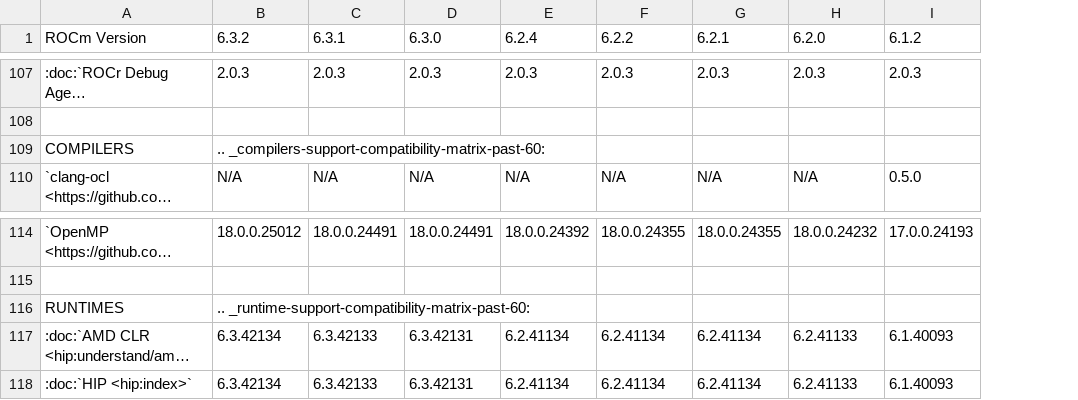
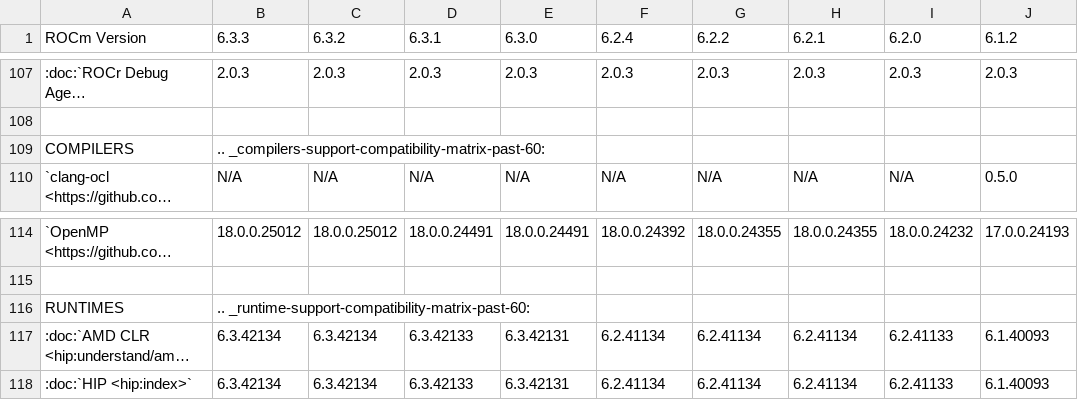
Before and after one commit to richardokonicha/ROCm, a CSV file: docs/compatibility/compatibility-matrix-historical-6.0.csv, drawn as a sheet; only a part is shown, gaps mark what is left out; long unchanged cells end in …; addresses are those after the commit; the diff covers the shown part only; the diff names each change by its address in the sheet, - before the commit and + after, or states it on an @@ line.

```diff
--- a/docs/compatibility/compatibility-matrix-historical-6.0.csv
+++ b/docs/compatibility/compatibility-matrix-historical-6.0.csv
+column B (6.3.3), rows 107-110: 2.0.3 |  | .. _compilers-support-compatibility-matrix-past-60: | N/A; rows 114-118: 18.0.0.25012 |  | .. _runtime-support-compatibility-matrix-past-60: | 6.3.42134 | 6.3.42134
-C109 (6.3.2): .. _compilers-support-compatibility-matrix-past-60:
+C109 (6.3.2): (empty)
-C116 (6.3.2): .. _runtime-support-compatibility-matrix-past-60:
+C116 (6.3.2): (empty)
```
Also changed, not shown: 11 edited cells elsewhere in this file, 3 other files.
